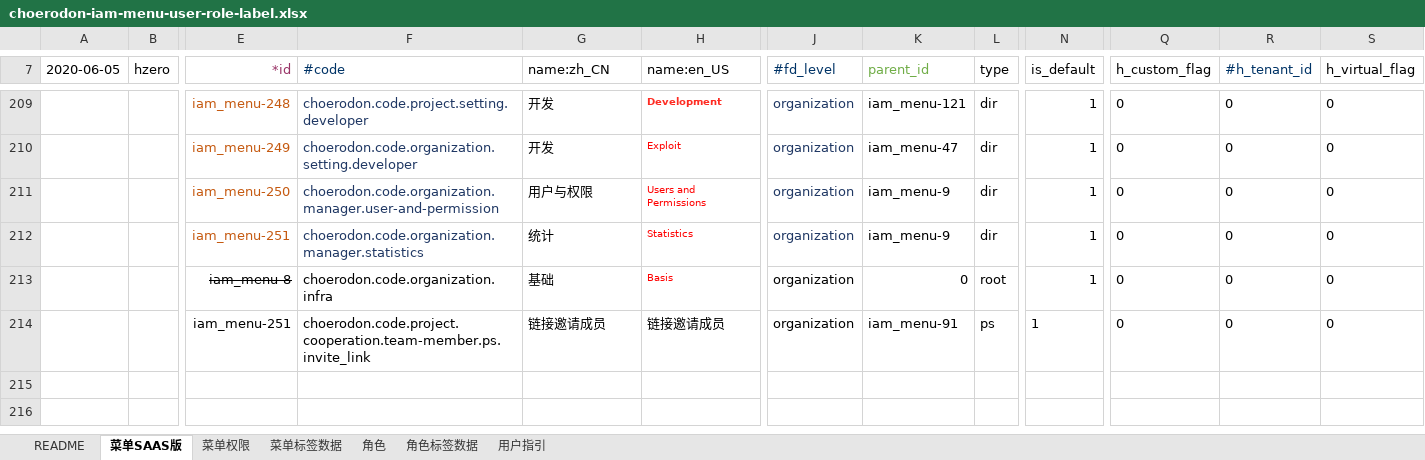
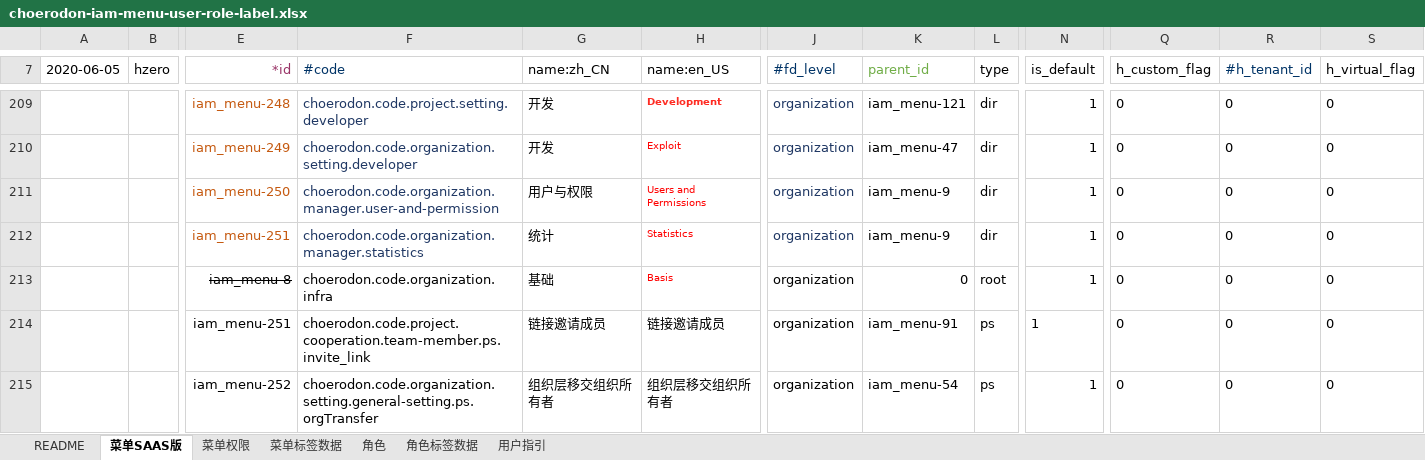
Before and after one commit to open-hand/choerodon-iam, an Excel workbook: src/main/resources/script/db/init-data/hzero_platform/hzero_platform/choerodon-iam-menu-user-role-label.xlsx, sheet 菜单SAAS版, drawn as a sheet; only a part is shown, gaps mark what is left out; values as stored, in another font and other column widths than the file's, no borders; rows hold the shown columns only; the diff names each change by its address in the sheet, - before the commit and + after, or states it on an @@ line.

Commit message:
[ADD]-组织层移交组织所有者权限

```diff
--- a/src/main/resources/script/db/init-data/hzero_platform/hzero_platform/choerodon-iam-menu-user-role-label.xlsx (sheet 菜单SAAS版)
+++ b/src/main/resources/script/db/init-data/hzero_platform/hzero_platform/choerodon-iam-menu-user-role-label.xlsx (sheet 菜单SAAS版)
+row 215:  |  | iam_menu-252 | choerodon.code.organization.setting.general-setting.ps.orgTransfer | 组织层移交组织所有者 | 组织层移交组织所有者 | organization | iam_menu-54 | ps | 1 | 0 | 0 | 0
```
Also changed, not shown: sheet 角色, sheet 菜单权限.
